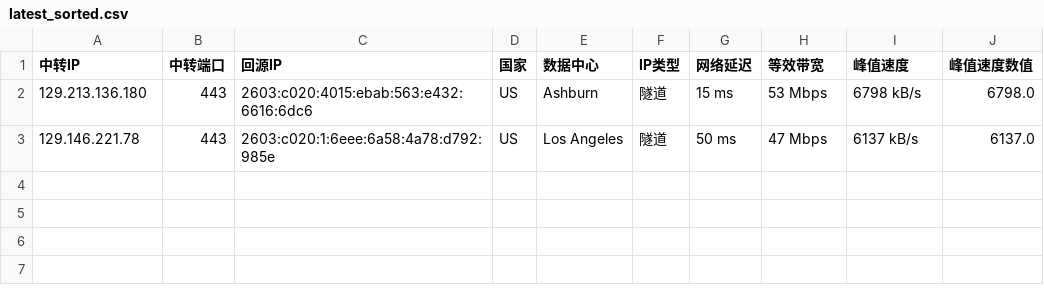
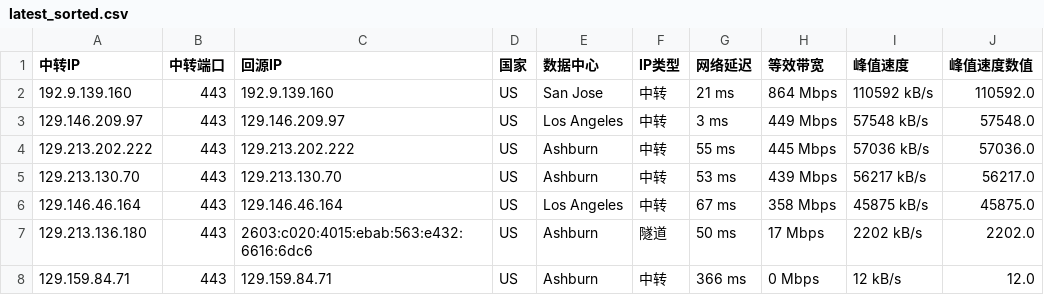
Before and after one commit to lsh1215225/CF-PROXYIP, a CSV file: latest_sorted.csv, drawn as a sheet.

```diff
--- a/latest_sorted.csv
+++ b/latest_sorted.csv
@@ -1,3 +1,8 @@
 中转IP,中转端口,回源IP,国家,数据中心,IP类型,网络延迟,等效带宽,峰值速度,峰值速度数值
-129.213.136.180,443,2603:c020:4015:ebab:563:e432:6616:6dc6,US,Ashburn,隧道,15 ms,53 Mbps,6798 kB/s,6798.0
-129.146.221.78,443,2603:c020:1:6eee:6a58:4a78:d792:985e,US,Los Angeles,隧道,50 ms,47 Mbps,6137 kB/s,6137.0
+192.9.139.160,443,192.9.139.160,US,San Jose,中转,21 ms,864 Mbps,110592 kB/s,110592.0
+129.146.209.97,443,129.146.209.97,US,Los Angeles,中转,3 ms,449 Mbps,57548 kB/s,57548.0
+129.213.202.222,443,129.213.202.222,US,Ashburn,中转,55 ms,445 Mbps,57036 kB/s,57036.0
+129.213.130.70,443,129.213.130.70,US,Ashburn,中转,53 ms,439 Mbps,56217 kB/s,56217.0
+129.146.46.164,443,129.146.46.164,US,Los Angeles,中转,67 ms,358 Mbps,45875 kB/s,45875.0
+129.213.136.180,443,2603:c020:4015:ebab:563:e432:6616:6dc6,US,Ashburn,隧道,50 ms,17 Mbps,2202 kB/s,2202.0
+129.159.84.71,443,129.159.84.71,US,Ashburn,中转,366 ms,0 Mbps,12 kB/s,12.0
```
Also changed, not shown: latest.csv, 1 other file.
